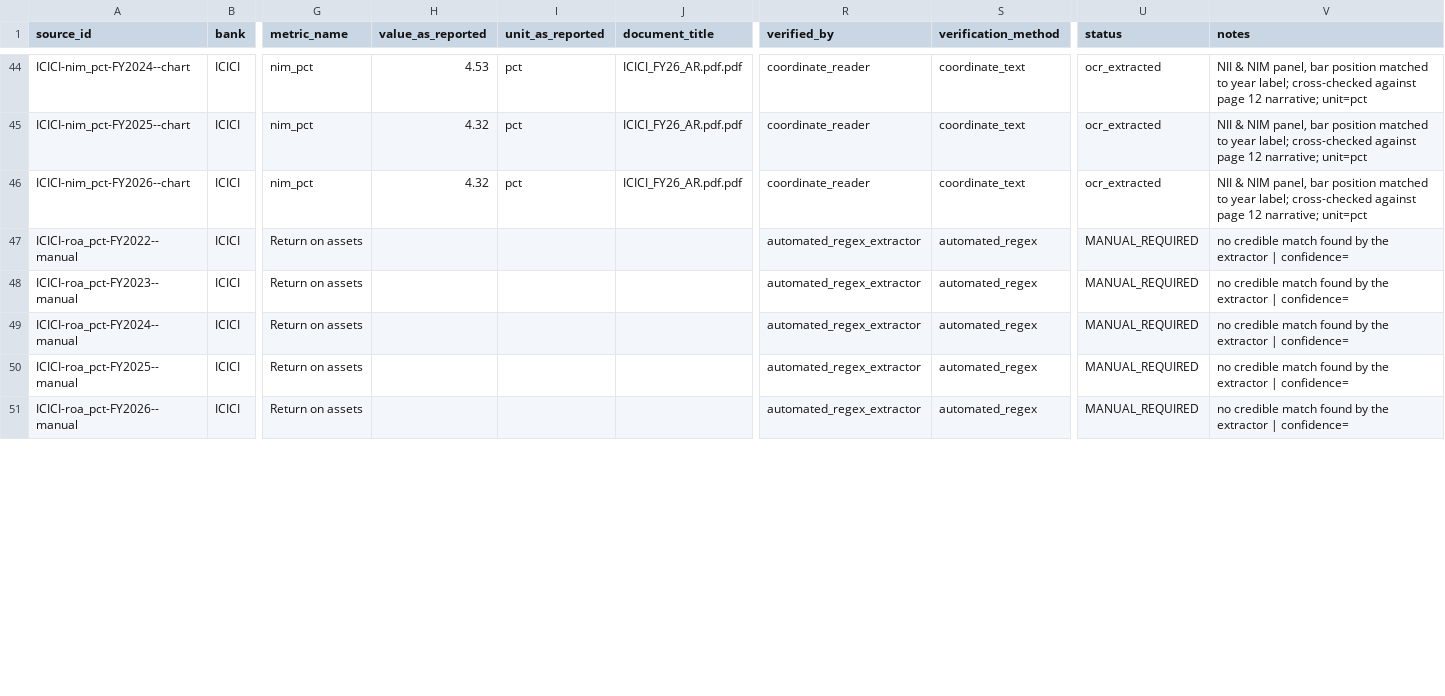
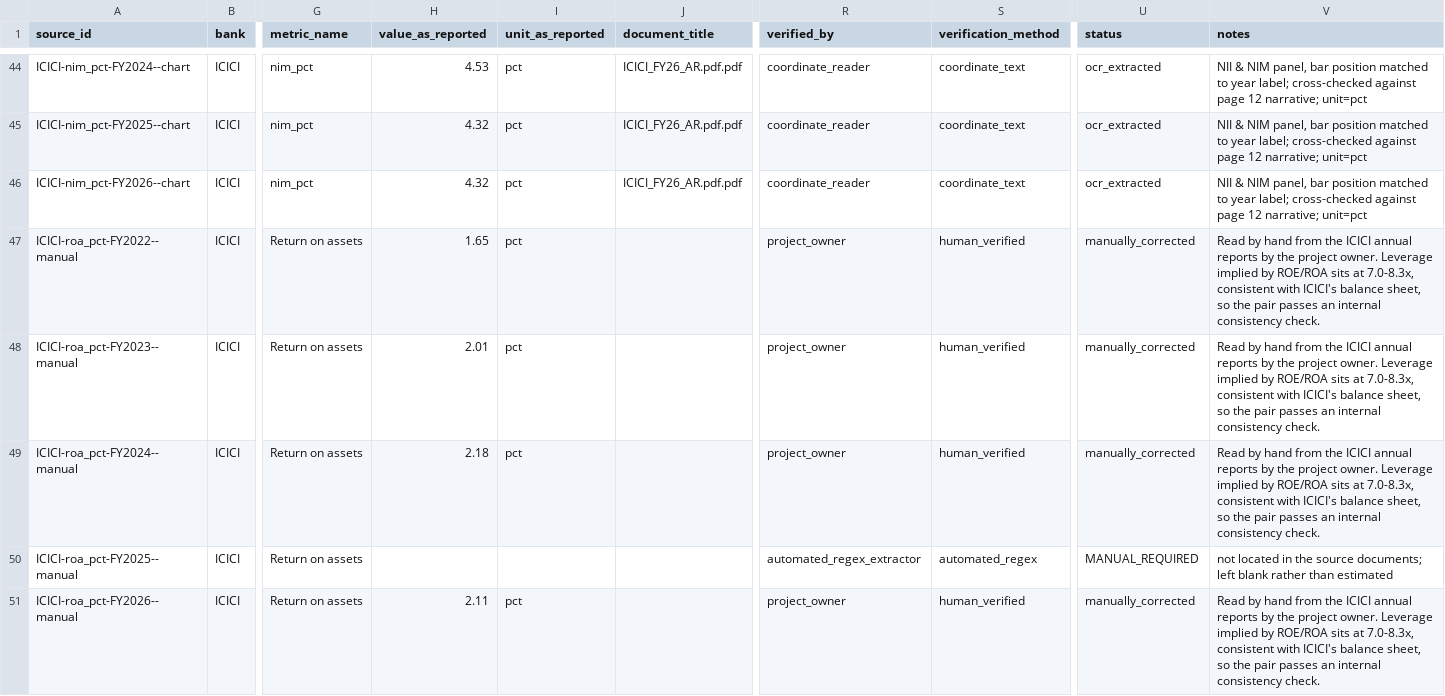
Before and after one commit to Ismail-Labs-Verse/bank-scorecard, a CSV file: data/source_log.csv, drawn as a sheet; only a part is shown, gaps mark what is left out; the diff covers the shown part only; the diff names each change by its address in the sheet, - before the commit and + after, or states it on an @@ line.

Commit message:
Final portfolio release: Bank scorecard case study v1.0

```diff
--- a/data/source_log.csv
+++ b/data/source_log.csv
-H47 (value_as_reported): (empty)
+H47 (value_as_reported): 1.65
-I47:I49 (unit_as_reported): (empty)
+I47:I49 (unit_as_reported): pct
-R47:R49 (verified_by): automated_regex_extractor
+R47:R49 (verified_by): project_owner
-S47:S49 (verification_method): automated_regex
+S47:S49 (verification_method): human_verified
-U47:U49 (status): MANUAL_REQUIRED
+U47:U49 (status): manually_corrected
-V47:V49 (notes): no credible match found by the extractor | confidence=
+V47:V49 (notes): Read by hand from the ICICI annual reports by the project owner. Leverage implied by ROE/ROA sits at 7.0-8.3x, consistent with ICICI's balance sheet, so the pair passes an internal consistency check.
-H48 (value_as_reported): (empty)
+H48 (value_as_reported): 2.01
-H49 (value_as_reported): (empty)
+H49 (value_as_reported): 2.18
-V50 (notes): no credible match found by the extractor | confidence=
+V50 (notes): not located in the source documents; left blank rather than estimated
-H51 (value_as_reported): (empty)
+H51 (value_as_reported): 2.11
-I51 (unit_as_reported): (empty)
+I51 (unit_as_reported): pct
-R51 (verified_by): automated_regex_extractor
+R51 (verified_by): project_owner
-S51 (verification_method): automated_regex
+S51 (verification_method): human_verified
-U51 (status): MANUAL_REQUIRED
+U51 (status): manually_corrected
-V51 (notes): no credible match found by the extractor | confidence=
+V51 (notes): Read by hand from the ICICI annual reports by the project owner. Leverage implied by ROE/ROA sits at 7.0-8.3x, consistent with ICICI's balance sheet, so the pair passes an internal consistency check.
```
Also changed, not shown: 35 edited cells elsewhere in this file, outputs/tableau/fact_metrics.csv, outputs/tableau/fact_scores.csv, 24 other files.
